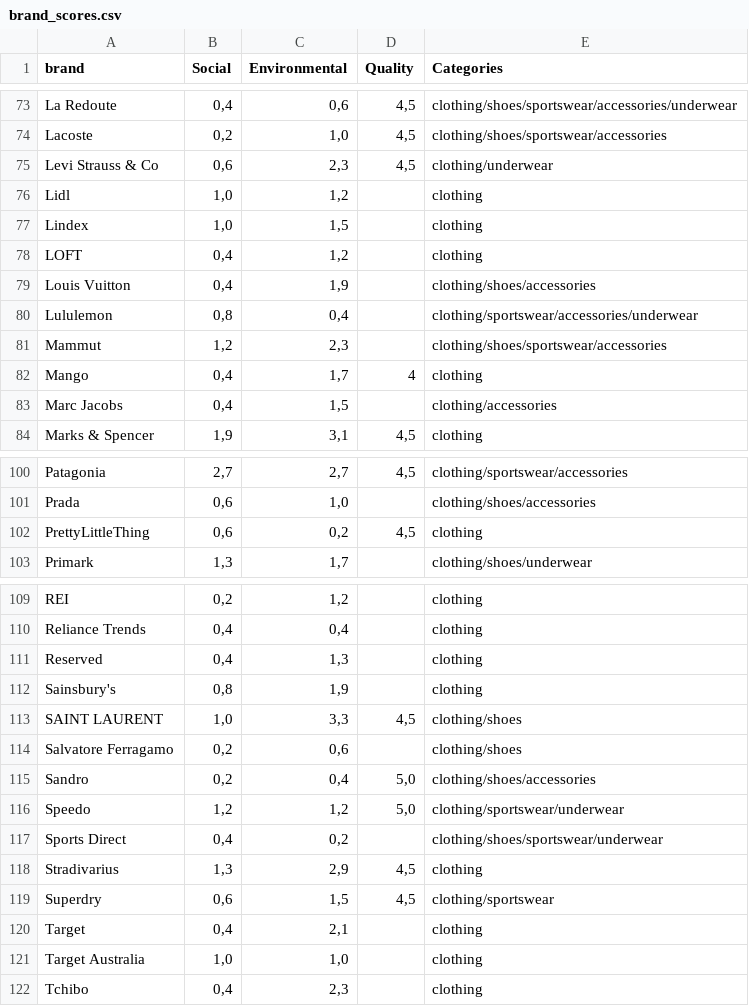
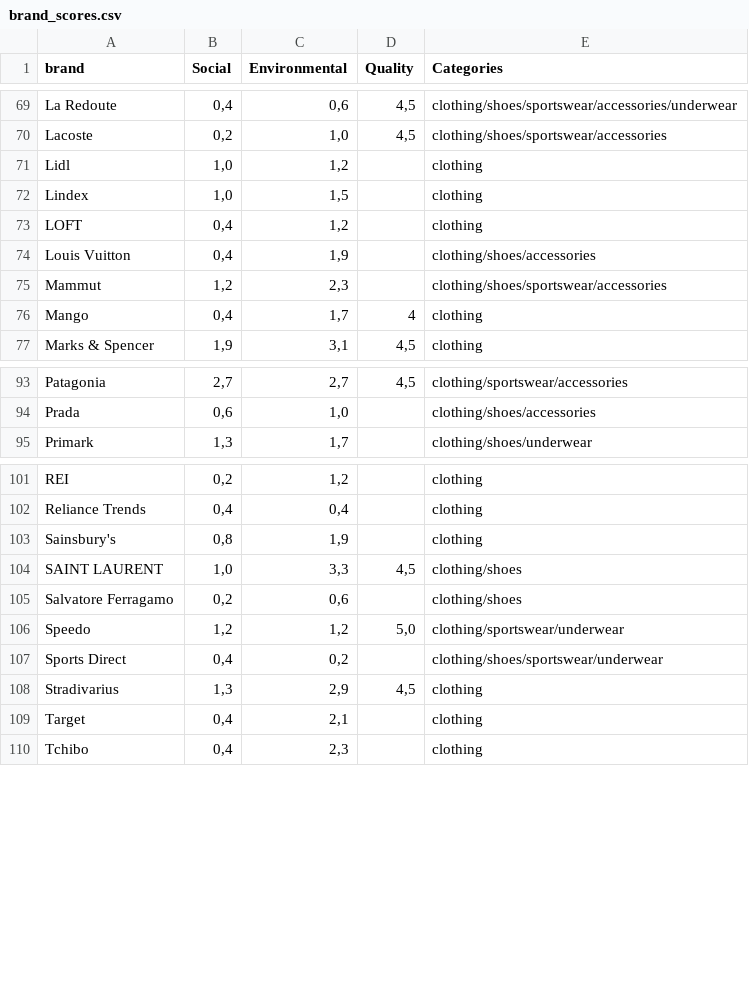
Before and after one commit to paulineboband/a-brand-a-score, a CSV file: db/brand_scores.csv, drawn as a sheet; only a part is shown, gaps mark what is left out; the diff covers the shown part only; the diff names each change by its address in the sheet, - before the commit and + after, or states it on an @@ line.

```diff
--- a/db/brand_scores.csv
+++ b/db/brand_scores.csv
-row 75: Levi Strauss & Co | 0,6 | 2,3 | 4,5 | clothing/underwear
-row 80: Lululemon | 0,8 | 0,4 |  | clothing/sportswear/accessories/underwear
-row 83: Marc Jacobs | 0,4 | 1,5 |  | clothing/accessories
-row 102: PrettyLittleThing | 0,6 | 0,2 | 4,5 | clothing
-row 111: Reserved | 0,4 | 1,3 |  | clothing
-row 115: Sandro | 0,2 | 0,4 | 5,0 | clothing/shoes/accessories
-row 119: Superdry | 0,6 | 1,5 | 4,5 | clothing/sportswear
-row 121: Target Australia | 1,0 | 1,0 |  | clothing
```
Also changed, not shown: 6 removed rows elsewhere in this file, 4 other files.
